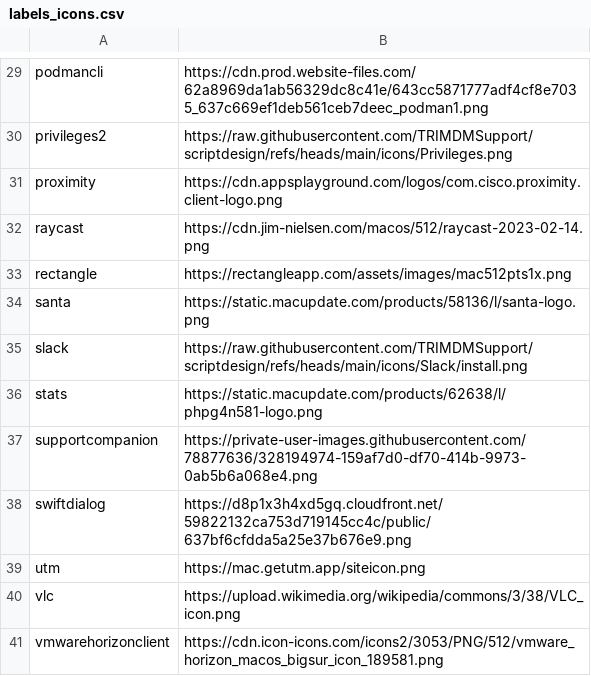
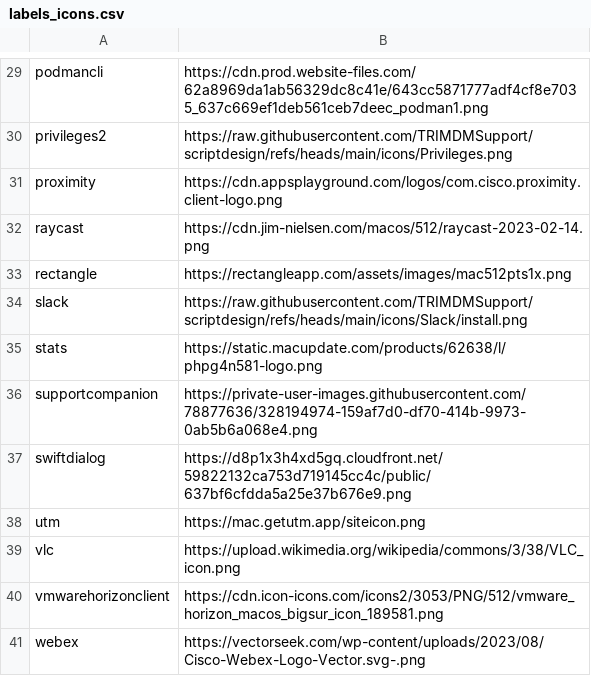
Before and after one commit to TRIMDMSupport/InstallomatorMT, a CSV file: MDM/MT_Intune/labels_icons.csv, drawn as a sheet; only a part is shown, gaps mark what is left out; the shorter side is filled out with more unchanged rows.

Commit message:
santa label remove

```diff
--- a/MDM/MT_Intune/labels_icons.csv
+++ b/MDM/MT_Intune/labels_icons.csv
@@ -33,3 +33,2 @@ raycast,https://cdn.jim-nielsen.com/macos/512/raycast-2023-02-14.png
 rectangle,https://rectangleapp.com/assets/images/mac512pts1x.png
-santa,https://static.macupdate.com/products/58136/l/santa-logo.png
 slack,https://raw.githubusercontent.com/TRIMDMSupport/scriptdesign/refs/heads/main/icons/Slack/install.png
```
Also changed, not shown: 5 other files.
